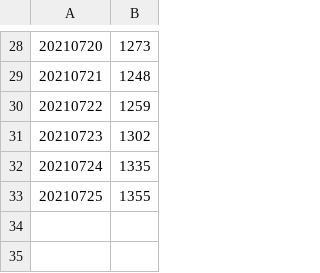
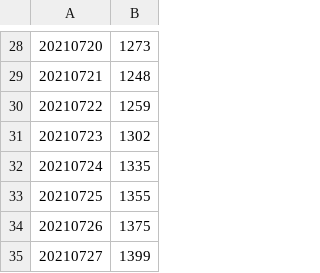
Before and after one commit to edyhsgr/catdateweight, a CSV file: catdateweight.csv, drawn as a sheet; only a part is shown, gaps mark what is left out.

Commit message:
Update catdateweight.csv

```diff
--- a/catdateweight.csv
+++ b/catdateweight.csv
@@ -33 +33,3 @@
 20210725,1355
+20210726,1375
+20210727,1399
```
